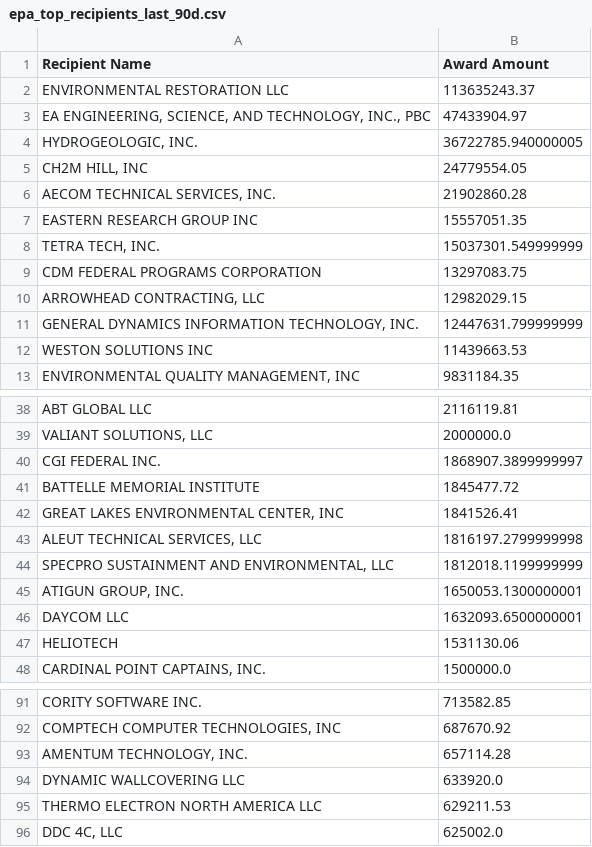
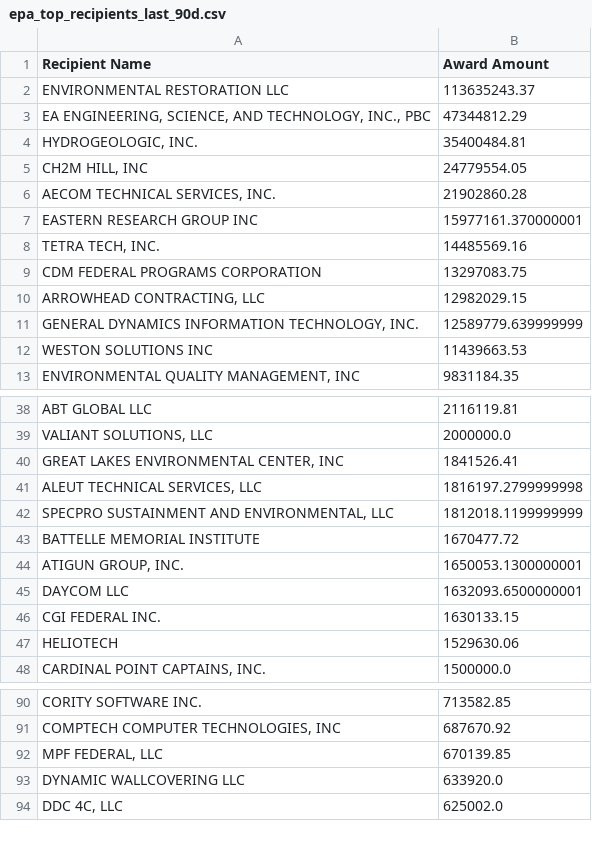
Before and after one commit to feldmangn/nih-awards-tracker, a CSV file: data/epa_top_recipients_last_90d.csv, drawn as a sheet; only a part is shown, gaps mark what is left out; the diff covers the shown part only.

```diff
--- a/data/epa_top_recipients_last_90d.csv
+++ b/data/epa_top_recipients_last_90d.csv
@@ -2,11 +2,11 @@ Recipient Name,Award Amount
 ENVIRONMENTAL RESTORATION LLC,113635243.37
-"EA ENGINEERING, SCIENCE, AND TECHNOLOGY, INC., PBC",47433904.97
-"HYDROGEOLOGIC, INC.",36722785.940000005
+"EA ENGINEERING, SCIENCE, AND TECHNOLOGY, INC., PBC",47344812.29
+"HYDROGEOLOGIC, INC.",35400484.81
 "CH2M HILL, INC",24779554.05
 "AECOM TECHNICAL SERVICES, INC.",21902860.28
-EASTERN RESEARCH GROUP INC,15557051.35
-"TETRA TECH, INC.",15037301.549999999
+EASTERN RESEARCH GROUP INC,15977161.370000001
+"TETRA TECH, INC.",14485569.16
 CDM FEDERAL PROGRAMS CORPORATION,13297083.75
 "ARROWHEAD CONTRACTING, LLC",12982029.15
-"GENERAL DYNAMICS INFORMATION TECHNOLOGY, INC.",12447631.799999999
+"GENERAL DYNAMICS INFORMATION TECHNOLOGY, INC.",12589779.639999999
 WESTON SOLUTIONS INC,11439663.53
@@ -39,4 +39,2 @@ ABT GLOBAL LLC,2116119.81
 "VALIANT SOLUTIONS, LLC",2000000.0
-CGI FEDERAL INC.,1868907.3899999997
-BATTELLE MEMORIAL INSTITUTE,1845477.72
 "GREAT LAKES ENVIRONMENTAL CENTER, INC",1841526.41
@@ -44,5 +42,7 @@ BATTELLE MEMORIAL INSTITUTE,1845477.72
 "SPECPRO SUSTAINMENT AND ENVIRONMENTAL, LLC",1812018.1199999999
+BATTELLE MEMORIAL INSTITUTE,1670477.72
 "ATIGUN GROUP, INC.",1650053.1300000001
 DAYCOM LLC,1632093.6500000001
-HELIOTECH,1531130.06
+CGI FEDERAL INC.,1630133.15
+HELIOTECH,1529630.06
 "CARDINAL POINT CAPTAINS, INC.",1500000.0
@@ -92,5 +91,4 @@ CORITY SOFTWARE INC.,713582.85
 "COMPTECH COMPUTER TECHNOLOGIES, INC",687670.92
-"AMENTUM TECHNOLOGY, INC.",657114.28
+"MPF FEDERAL, LLC",670139.85
 DYNAMIC WALLCOVERING LLC,633920.0
-THERMO ELECTRON NORTH AMERICA LLC,629211.53
 "DDC 4C, LLC",625002.0
```
Also changed, not shown: 5 added rows, 5 removed rows, 83 moved rows and 3 edited cells elsewhere in this file, data/doe_awards_last_90d.csv, data/doe_top_recipients_last_90d.csv, 19 other files.
